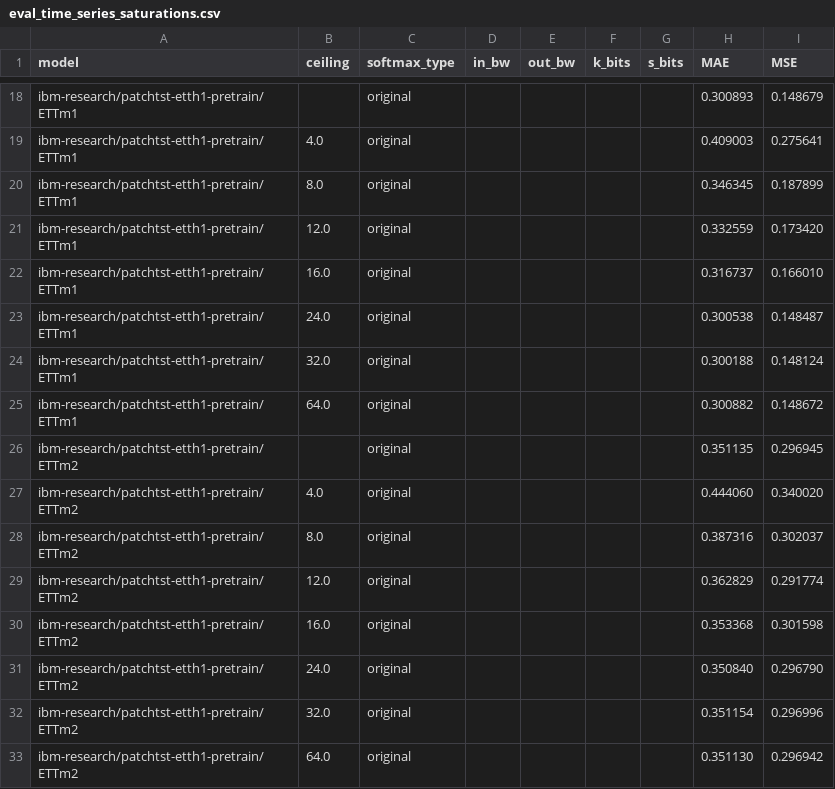
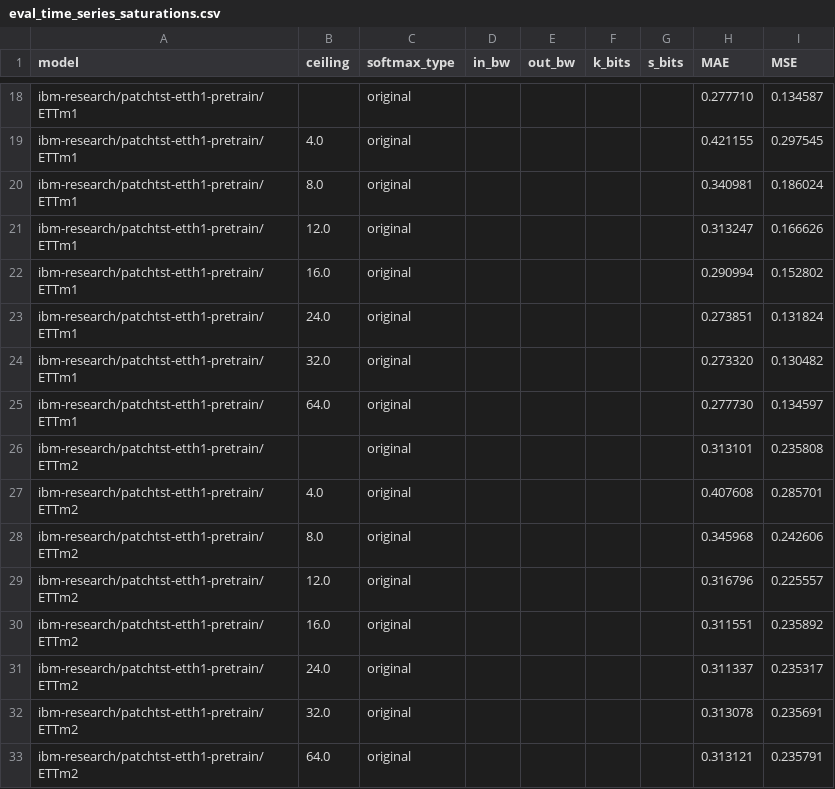
Before and after one commit to lubingau/lightmax, a CSV file: python/panda/eval_time_series_saturations.csv, drawn as a sheet; only a part is shown, gaps mark what is left out; the diff covers the shown part only; the diff names each change by its address in the sheet, - before the commit and + after, or states it on an @@ line.

```diff
--- a/python/panda/eval_time_series_saturations.csv
+++ b/python/panda/eval_time_series_saturations.csv
-H18 (MAE): 0.300893
+H18 (MAE): 0.277710
-I18 (MSE): 0.148679
+I18 (MSE): 0.134587
-H19 (MAE): 0.409003
+H19 (MAE): 0.421155
-I19 (MSE): 0.275641
+I19 (MSE): 0.297545
-H20 (MAE): 0.346345
+H20 (MAE): 0.340981
-I20 (MSE): 0.187899
+I20 (MSE): 0.186024
-H21 (MAE): 0.332559
+H21 (MAE): 0.313247
-I21 (MSE): 0.173420
+I21 (MSE): 0.166626
-H22 (MAE): 0.316737
+H22 (MAE): 0.290994
-I22 (MSE): 0.166010
+I22 (MSE): 0.152802
-H23 (MAE): 0.300538
+H23 (MAE): 0.273851
-I23 (MSE): 0.148487
+I23 (MSE): 0.131824
-H24 (MAE): 0.300188
+H24 (MAE): 0.273320
-I24 (MSE): 0.148124
+I24 (MSE): 0.130482
-H25 (MAE): 0.300882
+H25 (MAE): 0.277730
-I25 (MSE): 0.148672
+I25 (MSE): 0.134597
-H26 (MAE): 0.351135
+H26 (MAE): 0.313101
-I26 (MSE): 0.296945
+I26 (MSE): 0.235808
-H27 (MAE): 0.444060
+H27 (MAE): 0.407608
-I27 (MSE): 0.340020
+I27 (MSE): 0.285701
-H28 (MAE): 0.387316
+H28 (MAE): 0.345968
-I28 (MSE): 0.302037
+I28 (MSE): 0.242606
-H29 (MAE): 0.362829
+H29 (MAE): 0.316796
-I29 (MSE): 0.291774
+I29 (MSE): 0.225557
-H30 (MAE): 0.353368
+H30 (MAE): 0.311551
-I30 (MSE): 0.301598
+I30 (MSE): 0.235892
-H31 (MAE): 0.350840
+H31 (MAE): 0.311337
-I31 (MSE): 0.296790
+I31 (MSE): 0.235317
-H32 (MAE): 0.351154
+H32 (MAE): 0.313078
-I32 (MSE): 0.296996
+I32 (MSE): 0.235691
-H33 (MAE): 0.351130
+H33 (MAE): 0.313121
-I33 (MSE): 0.296942
+I33 (MSE): 0.235791
```
Also changed, not shown: 48 edited cells elsewhere in this file, python/panda/eval_image_saturations.csv, python/panda/eval_language_saturations.csv, 42 other files.
